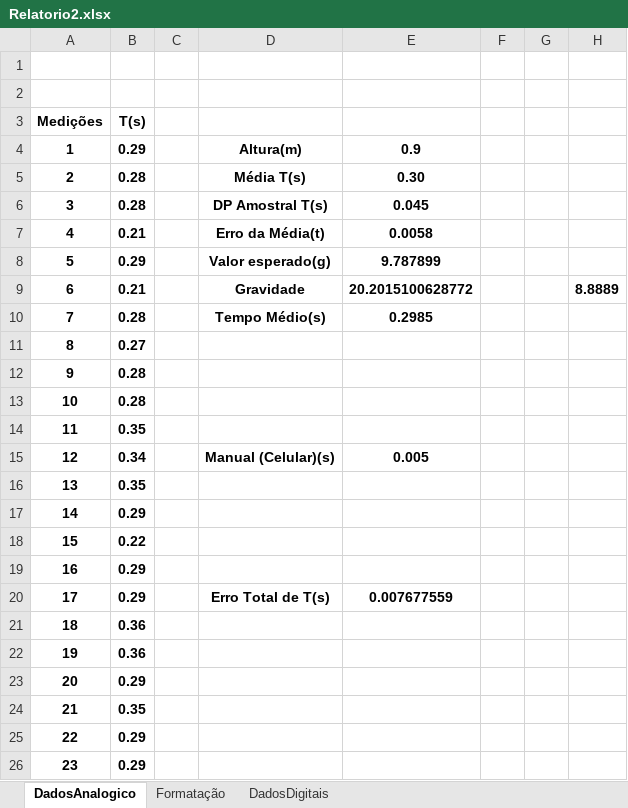
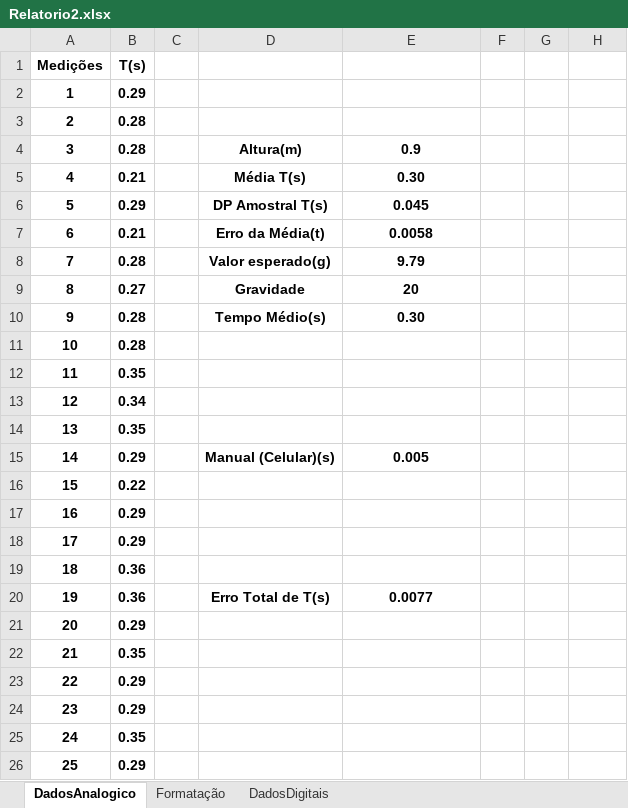
Before and after one commit to hugodevelopment/Excel-Estudos, an Excel workbook: Planilhas_Física/Relatorio2.xlsx, sheet DadosAnalogico, drawn as a sheet; only a part is shown; the shorter side is filled out with more unchanged rows; values as stored, in another font and other column widths than the file's, no borders; charts and pictures not drawn; removed rows and columns are numbered as before the commit, all else as after; the diff names each change by its address in the sheet, - before the commit and + after, or states it on an @@ line.

```diff
--- a/Planilhas_Física/Relatorio2.xlsx (sheet DadosAnalogico)
+++ b/Planilhas_Física/Relatorio2.xlsx (sheet DadosAnalogico)
-row 1: (empty)
-row 2: (empty)
+row 2: 1 | 0.29
@@ row 12 moved to row 3: 2 @@
@@ column A (Medições) renumbered between rows 4 and 10 @@
-B4 (T(s)): 0.29
+B4 (T(s)): 0.28
-B5 (T(s)): 0.28
+B5 (T(s)): 0.21
-B6 (T(s)): 0.28
+B6 (T(s)): 0.29
-row 8: 5 | 0.29 |  | Valor esperado(g) | 9.787899
-row 9: 6 | 0.21 |  | Gravidade | 20.2015100628772 |  |  | 8.8889
+row 8: 7 | 0.28 |  | Valor esperado(g) | 9.79
+row 9: 8 | 0.27 |  | Gravidade | 20
-E10: 0.2985
+E10: 0.30
-row 11: 8 | 0.27
-D13: Manual (Celular)(s)
+D13: (empty)
-E13: 0.005
+E13: (empty)
-D15: (empty)
+D15: Manual (Celular)(s)
-E15: (empty)
+E15: 0.005
-D18: Erro Total de T(s)
+D18: (empty)
-E18: 0.007677559
+E18: (empty)
-D20: (empty)
+D20: Erro Total de T(s)
-E20: (empty)
+E20: 0.0077
```
Also changed, not shown: sheet Formatação, sheet DadosDigitais, formulas that keep their value, charts or pictures.
